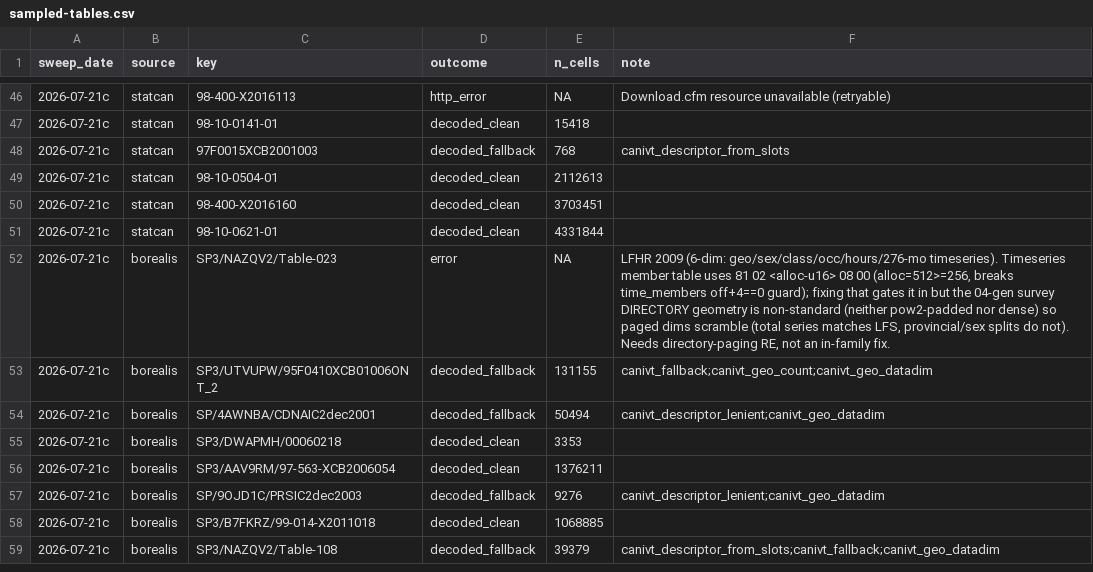
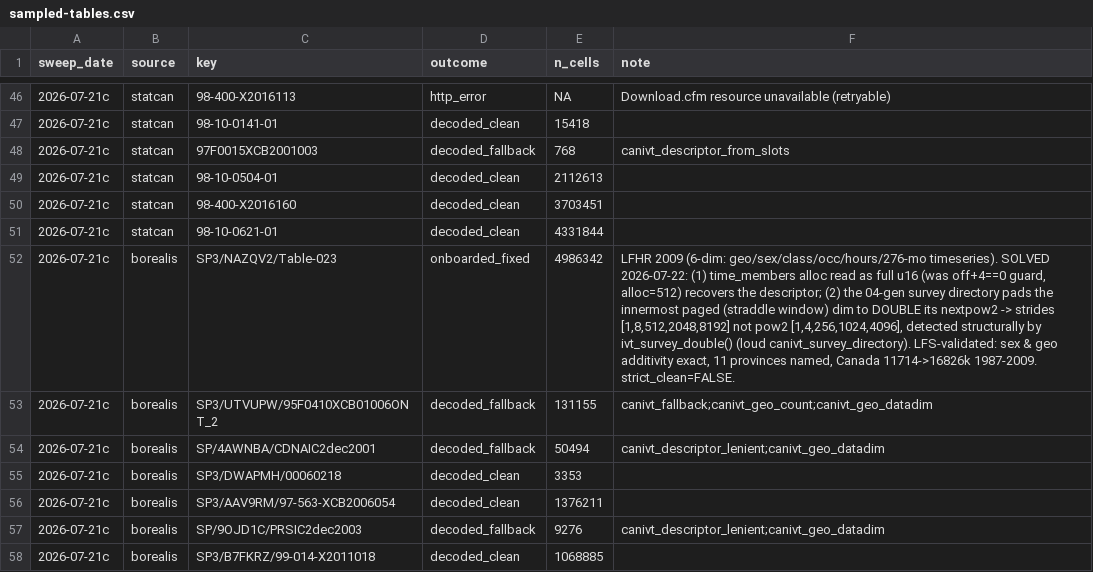
Before and after one commit to mountainMath/canivt, a CSV file: inst/notes/sampled-tables.csv, drawn as a sheet; only a part is shown, gaps mark what is left out; the shorter side is filled out with more unchanged rows; the diff names each change by its address in the sheet, - before the commit and + after, or states it on an @@ line.

```diff
--- a/inst/notes/sampled-tables.csv
+++ b/inst/notes/sampled-tables.csv
-D52 (outcome): error
+D52 (outcome): onboarded_fixed
-E52 (n_cells): NA
+E52 (n_cells): 4986342
-F52 (note): …geo/sex/class/occ/hours/276-mo timeseries). Timeseries member table uses 81 02 <alloc-u16> 08 00 (alloc=512>=256, breaks time_members off+4==0 guard); fixing that gates it in but the 04-gen survey DIRECTORY geometry is non-standard (neither pow2-padded nor dense) so paged dims scramble (total series matches LFS, provincial/sex splits do not). Needs directory-paging RE, not an in-family fix.
+F52 (note): …geo/sex/class/occ/hours/276-mo timeseries). SOLVED 2026-07-22: (1) time_members alloc read as full u16 (was off+4==0 guard, alloc=512) recovers the descriptor; (2) the 04-gen survey directory pads the innermost paged (straddle window) dim to DOUBLE its nextpow2 -> strides [1,8,512,2048,8192] not pow2 [1,4,256,1024,4096], detected structurally by ivt_survey_double() (loud canivt_survey_directory). LFS-validated: sex & geo additivity exact, 11 provinces named, Canada 11714->16826k 1987-2009. strict_clean=FALSE.
```
Also changed, not shown: 8 other files.
